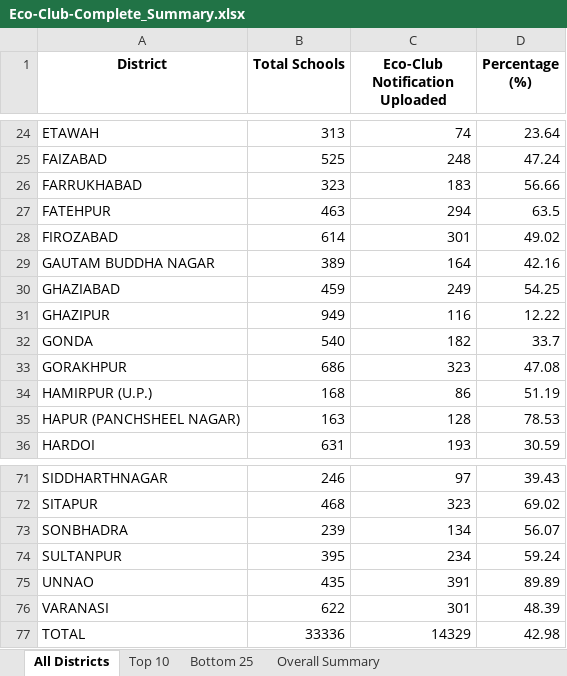
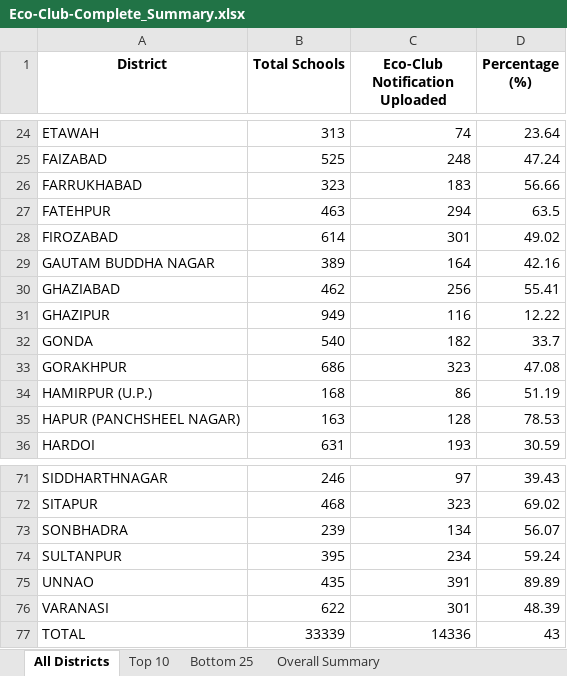
Before and after one commit to alokkmohan/ECO-Club, an Excel workbook: Eco-Club-Complete_Summary.xlsx, sheet All Districts, drawn as a sheet; only a part is shown, gaps mark what is left out; values as stored, in another font and other column widths than the file's, no borders; the diff names each change by its address in the sheet, - before the commit and + after, or states it on an @@ line.

Commit message:
Auto-update 2026-01-10: 14,336 notifications, 14,707 tree uploads, 751,940 trees planted

```diff
--- a/Eco-Club-Complete_Summary.xlsx (sheet All Districts)
+++ b/Eco-Club-Complete_Summary.xlsx (sheet All Districts)
-B30 (Total Schools): 459
+B30 (Total Schools): 462
-C30 (Eco-Club Notification Uploaded): 249
+C30 (Eco-Club Notification Uploaded): 256
-D30 (Percentage (%)): 54.25
+D30 (Percentage (%)): 55.41
-B77 (Total Schools): 33336
+B77 (Total Schools): 33339
-C77 (Eco-Club Notification Uploaded): 14329
+C77 (Eco-Club Notification Uploaded): 14336
-D77 (Percentage (%)): 42.98
+D77 (Percentage (%)): 43
```
Also changed, not shown: sheet Overall Summary, 3 other files.
